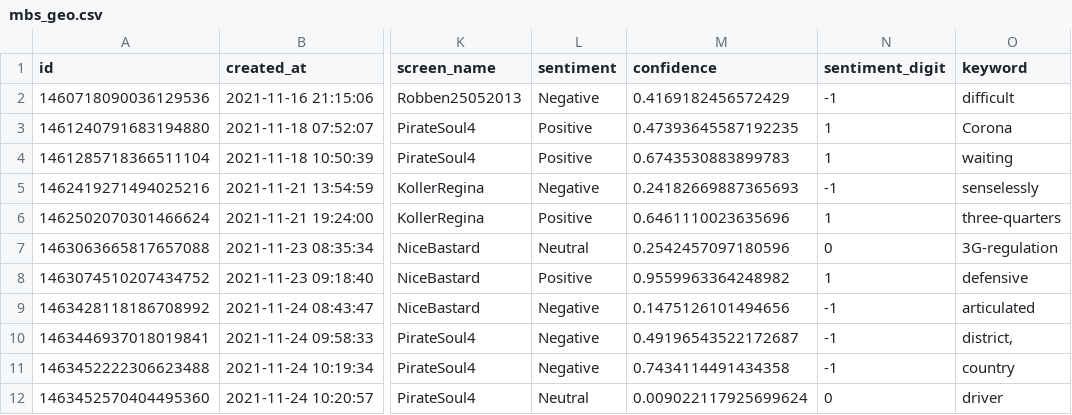
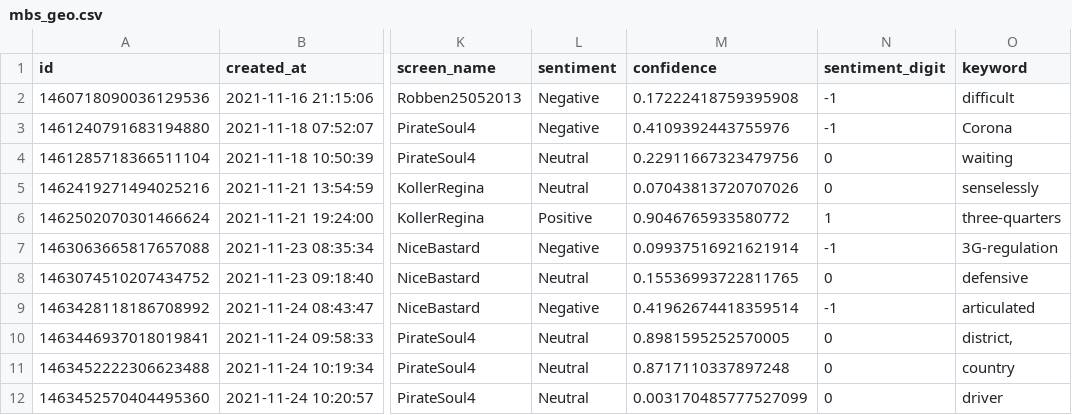
Before and after one commit to megnergit/MunichBusService_Heroku_S2, a CSV file: data/mbs_geo.csv, drawn as a sheet; only a part is shown, gaps mark what is left out; the diff names each change by its address in the sheet, - before the commit and + after, or states it on an @@ line.

```diff
--- a/data/mbs_geo.csv
+++ b/data/mbs_geo.csv
-M2 (confidence): 0.4169182456572429
+M2 (confidence): 0.17222418759395908
-L3 (sentiment): Positive
+L3 (sentiment): Negative
-M3 (confidence): 0.47393645587192235
+M3 (confidence): 0.4109392443755976
-N3 (sentiment_digit): 1
+N3 (sentiment_digit): -1
-L4 (sentiment): Positive
+L4 (sentiment): Neutral
-M4 (confidence): 0.6743530883899783
+M4 (confidence): 0.22911667323479756
-N4 (sentiment_digit): 1
+N4 (sentiment_digit): 0
-L5 (sentiment): Negative
+L5 (sentiment): Neutral
-M5 (confidence): 0.24182669887365693
+M5 (confidence): 0.07043813720707026
-N5 (sentiment_digit): -1
+N5 (sentiment_digit): 0
-M6 (confidence): 0.6461110023635696
+M6 (confidence): 0.9046765933580772
-L7 (sentiment): Neutral
+L7 (sentiment): Negative
-M7 (confidence): 0.2542457097180596
+M7 (confidence): 0.09937516921621914
-N7 (sentiment_digit): 0
+N7 (sentiment_digit): -1
-L8 (sentiment): Positive
+L8 (sentiment): Neutral
-M8 (confidence): 0.9559963364248982
+M8 (confidence): 0.15536993722811765
-N8 (sentiment_digit): 1
+N8 (sentiment_digit): 0
-M9 (confidence): 0.1475126101494656
+M9 (confidence): 0.41962674418359514
-L10:L11 (sentiment): Negative
+L10:L11 (sentiment): Neutral
-M10 (confidence): 0.49196543522172687
+M10 (confidence): 0.8981595252570005
-N10:N11 (sentiment_digit): -1
+N10:N11 (sentiment_digit): 0
-M11 (confidence): 0.7434114491434358
+M11 (confidence): 0.8717110337897248
-M12 (confidence): 0.009022117925699624
+M12 (confidence): 0.003170485777527099
```
Also changed, not shown: data/mbs_agg.csv, data/mbs_kex.csv, 7 other files.
